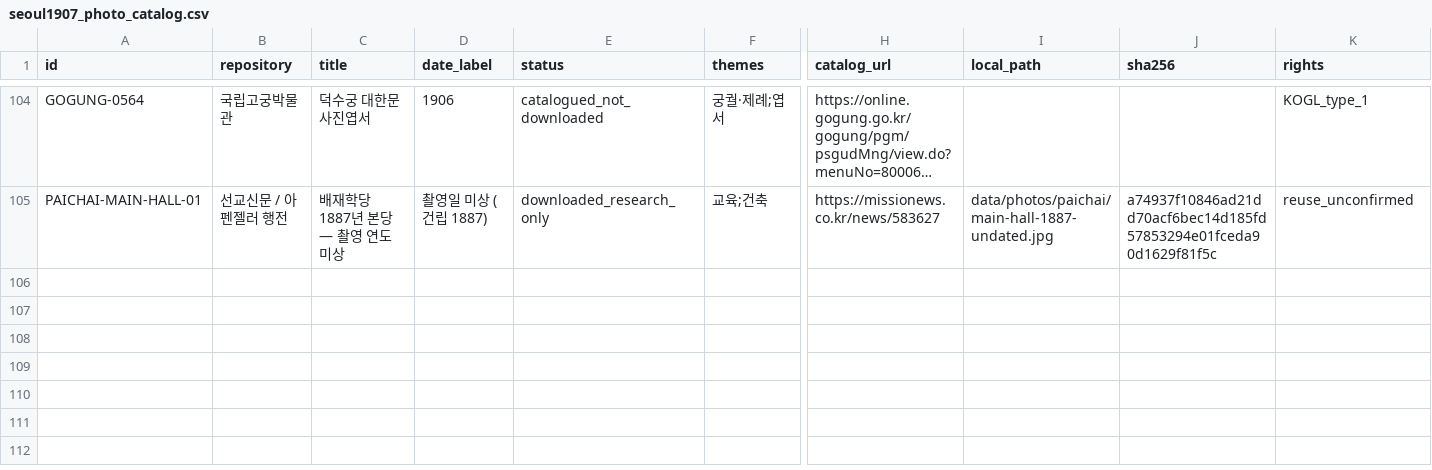
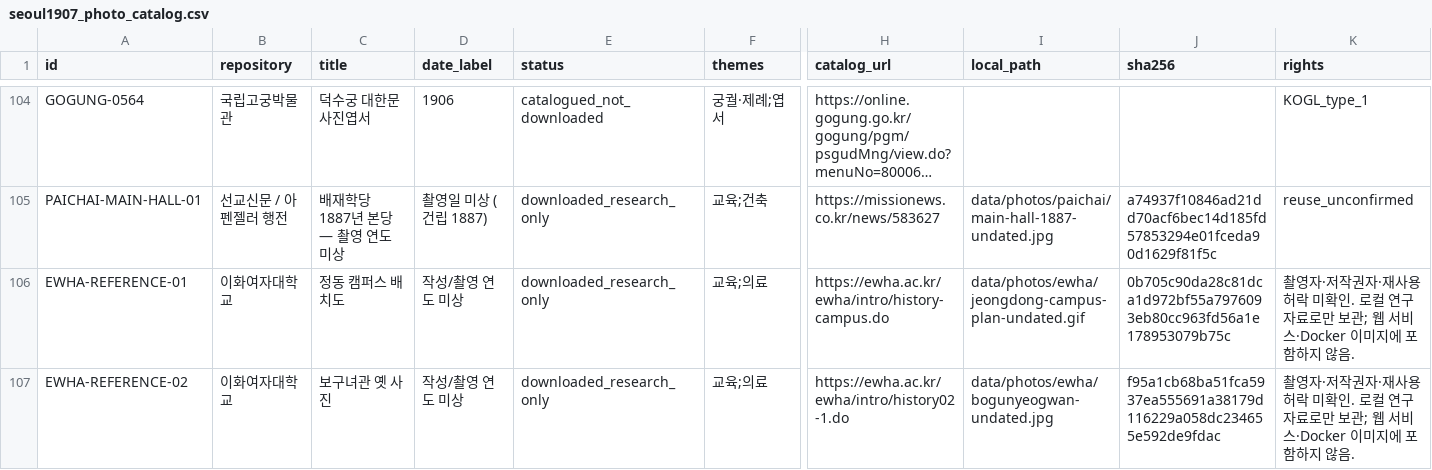
Before and after one commit to jikhanjung/hanyang3d, a CSV file: docs/seoul1907_photo_catalog.csv, drawn as a sheet; only a part is shown, gaps mark what is left out; long unchanged cells end in …; rows hold the shown columns only; the diff names each change by its address in the sheet, - before the commit and + after, or states it on an @@ line.

Commit message:
Add Ewha school and alley sitter, correct Seosomun and Jeongdong roads

```diff
--- a/docs/seoul1907_photo_catalog.csv
+++ b/docs/seoul1907_photo_catalog.csv
+row 106: EWHA-REFERENCE-01 | 이화여자대학교 | 정동 캠퍼스 배치도 | 작성/촬영 연도 미상 | downloaded_research_only | 교육;의료 | https://ewha.ac.kr/ewha/intro/history-campus.do | data/photos/ewha/jeongdong-campus-plan-undated.gif | 0b705c90da28c81dca1d972bf55a7976093eb80cc963fd56a1e178953079b75c | 촬영자·저작권자·재사용 허락 미확인. 로컬 연구 자료로만 보관; 웹 서비스·Docker 이미지에 포함하지 않음.
+row 107: EWHA-REFERENCE-02 | 이화여자대학교 | 보구녀관 옛 사진 | 작성/촬영 연도 미상 | downloaded_research_only | 교육;의료 | https://ewha.ac.kr/ewha/intro/history02-1.do | data/photos/ewha/bogunyeogwan-undated.jpg | f95a1cb68ba51fca5937ea555691a38179d116229a058dc234655e592de9fdac | 촬영자·저작권자·재사용 허락 미확인. 로컬 연구 자료로만 보관; 웹 서비스·Docker 이미지에 포함하지 않음.
```
Also changed, not shown: 24 other files.
